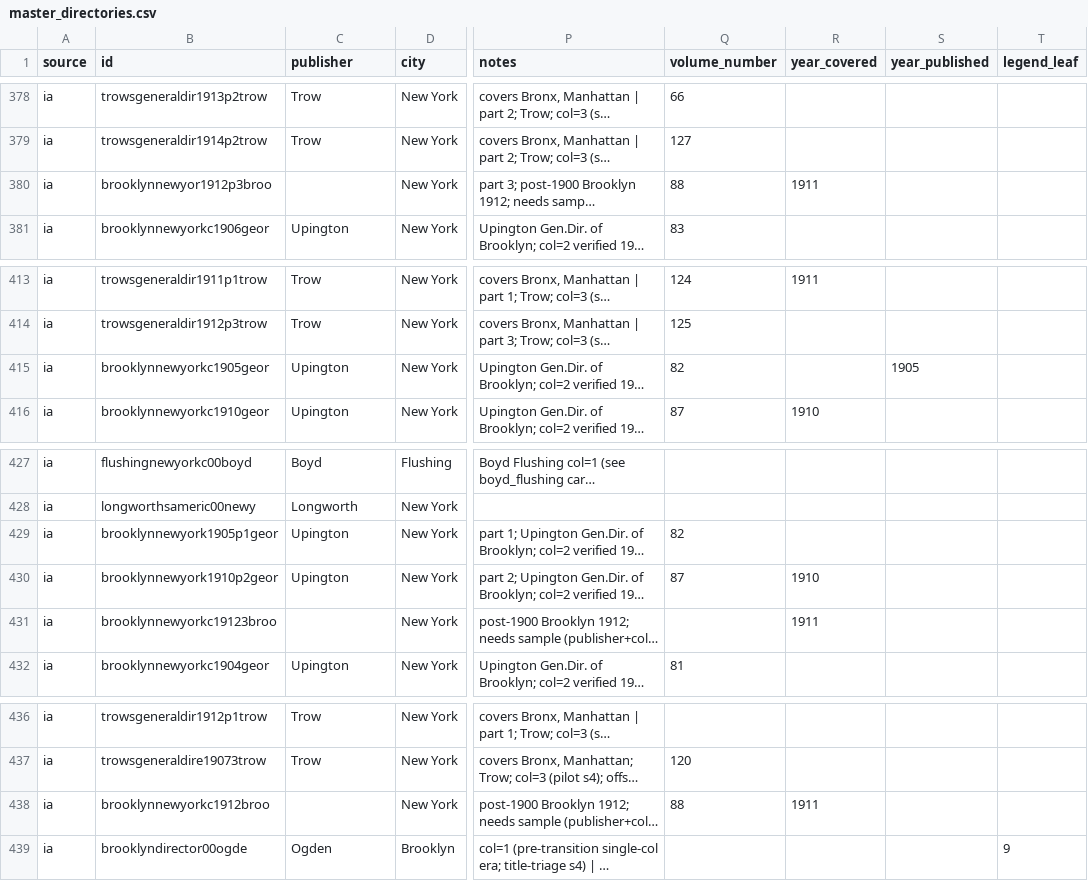
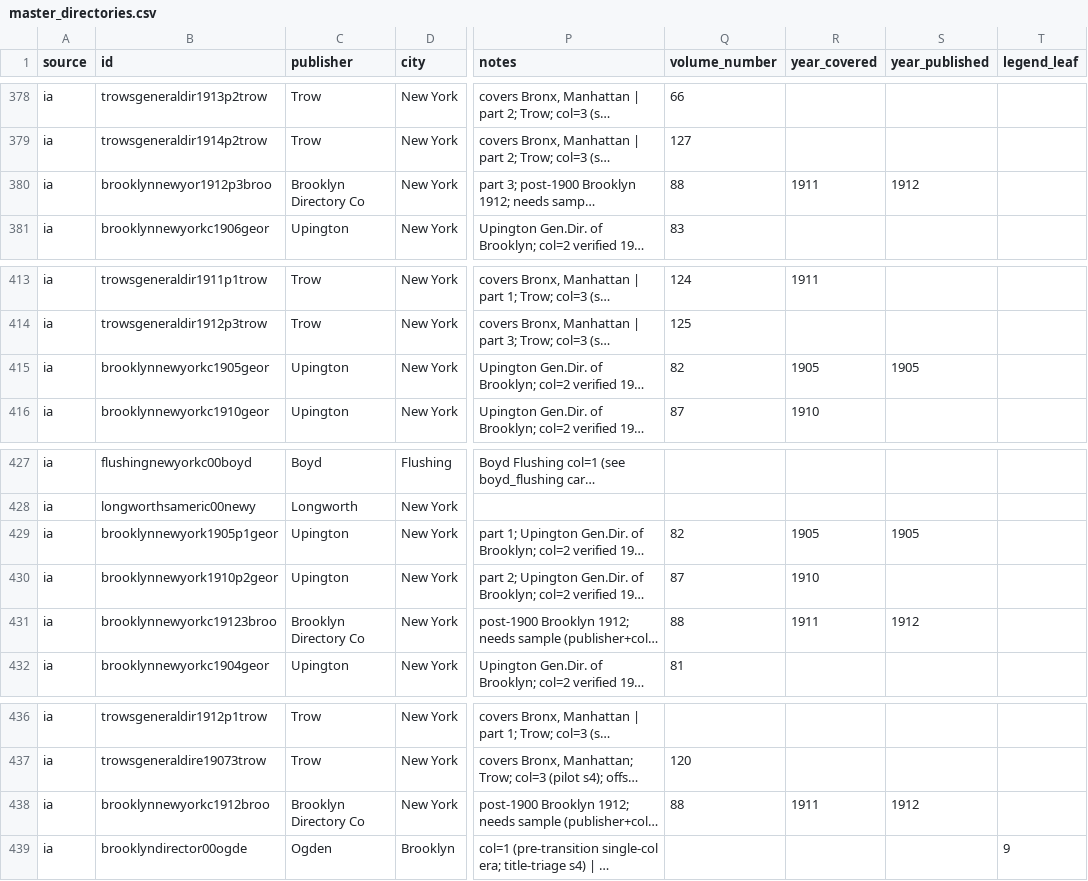
Before and after one commit to hadro/city-directory-extraction, a CSV file: data_prep/master_directories.csv, drawn as a sheet; only a part is shown, gaps mark what is left out; long unchanged cells end in …; the diff names each change by its address in the sheet, - before the commit and + after, or states it on an @@ line.

```diff
--- a/data_prep/master_directories.csv
+++ b/data_prep/master_directories.csv
-C380 (publisher): (empty)
+C380 (publisher): Brooklyn Directory Co
-S380 (year_published): (empty)
+S380 (year_published): 1912
-R415 (year_covered): (empty)
+R415 (year_covered): 1905
-R429 (year_covered): (empty)
+R429 (year_covered): 1905
-S429 (year_published): (empty)
+S429 (year_published): 1905
-C431 (publisher): (empty)
+C431 (publisher): Brooklyn Directory Co
-Q431 (volume_number): (empty)
+Q431 (volume_number): 88
-S431 (year_published): (empty)
+S431 (year_published): 1912
-C438 (publisher): (empty)
+C438 (publisher): Brooklyn Directory Co
-S438 (year_published): (empty)
+S438 (year_published): 1912
```
Also changed, not shown: 5 other files.
